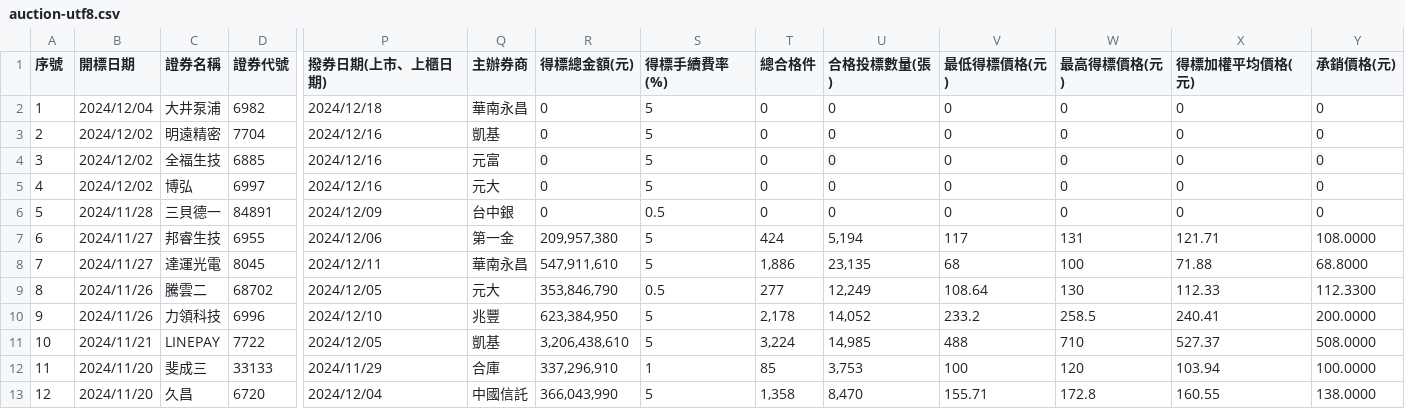
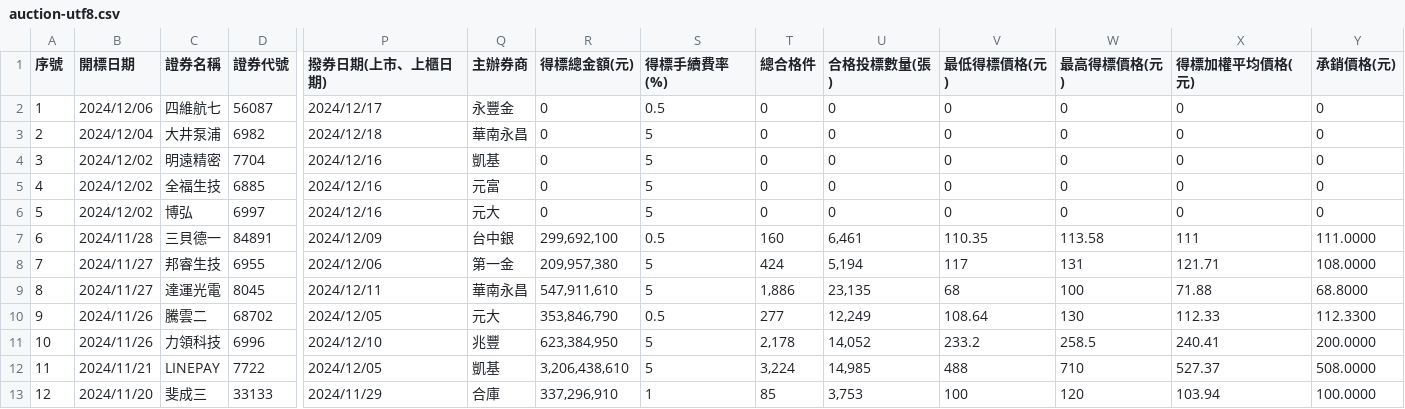
Before and after one commit to wenchiehlee/Selenium-Actions.Auction, a CSV file: auction-utf8.csv, drawn as a sheet; only a part is shown, gaps mark what is left out; the shorter side is filled out with more unchanged rows; addresses are those after the commit; rows hold the shown columns only; the diff names each change by its address in the sheet, - before the commit and + after, or states it on an @@ line.

```diff
--- a/auction-utf8.csv
+++ b/auction-utf8.csv
+row 2: 1 | 2024/12/06 | 四維航七 | 56087 | 2024/12/17 | 永豐金 | 0 | 0.5 | 0 | 0 | 0 | 0 | 0 | 0
@@ column A (序號) renumbered from row 3 down @@
-R7 (得標總金額(元)): 0
+R7 (得標總金額(元)): 299,692,100
-T7 (總合格件): 0
+T7 (總合格件): 160
-U7 (合格投標數量(張)): 0
+U7 (合格投標數量(張)): 6,461
-V7 (最低得標價格(元)): 0
+V7 (最低得標價格(元)): 110.35
-W7 (最高得標價格(元)): 0
+W7 (最高得標價格(元)): 113.58
-X7 (得標加權平均價格(元)): 0
+X7 (得標加權平均價格(元)): 111
-Y7 (承銷價格(元)): 0
+Y7 (承銷價格(元)): 111.0000
```
Also changed, not shown: 2020-Now-utf8-filter.csv, auction-utf8-filter.csv, 4 other files.
